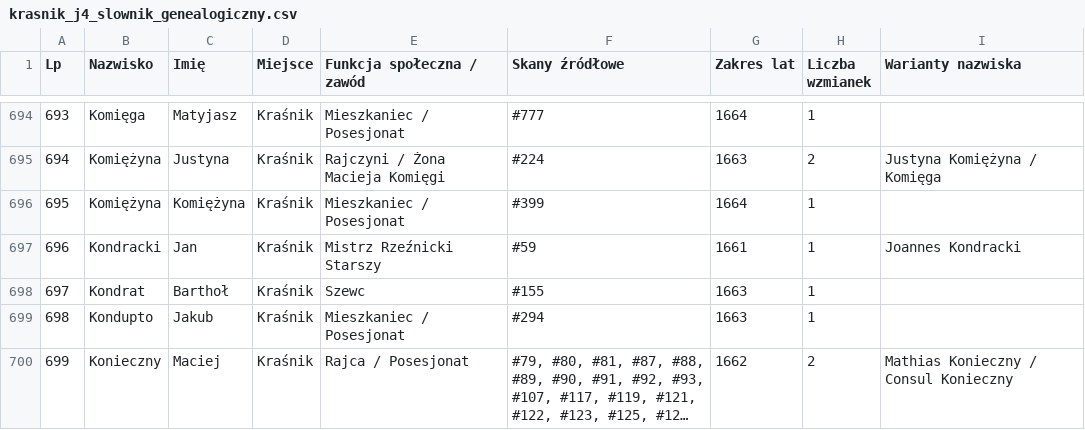
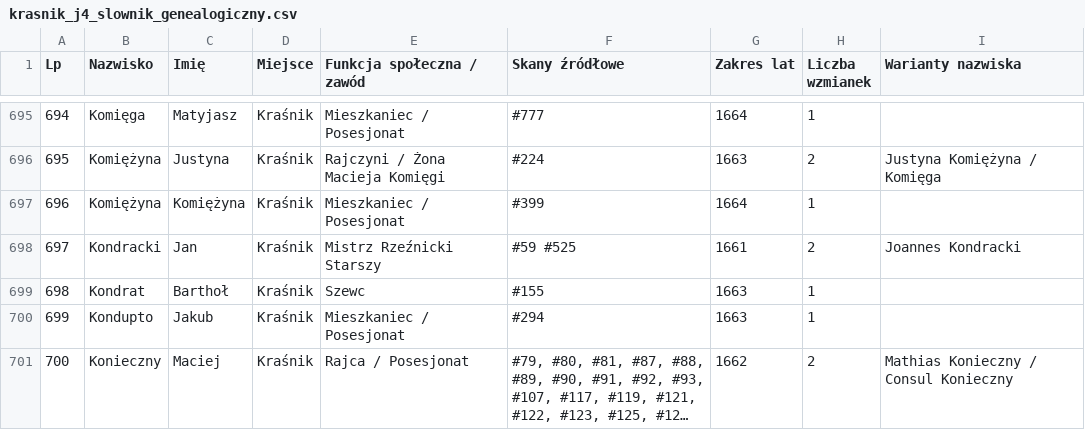
Before and after one commit to Uriel9191/Gen, a CSV file: krasnik_j4_slownik_genealogiczny.csv, drawn as a sheet; only a part is shown, gaps mark what is left out; long unchanged cells end in …; addresses are those after the commit; the diff covers the shown part only; the diff names each change by its address in the sheet, - before the commit and + after, or states it on an @@ line.

Commit message:
feat(j4): wdrożenie Partii 18 (skany 511-540) – pełne transkrypcje, Karty 73-76, Rozdział 25 i Wariant 2

```diff
--- a/krasnik_j4_slownik_genealogiczny.csv
+++ b/krasnik_j4_slownik_genealogiczny.csv
@@ column A (Lp) renumbered from row 473 down @@
-F698 (Skany źródłowe): #59
+F698 (Skany źródłowe): #59 #525
-H698 (Liczba wzmianek): 1
+H698 (Liczba wzmianek): 2
```
Also changed, not shown: 4 added rows and 88 edited cells elsewhere in this file, 1 other file.
